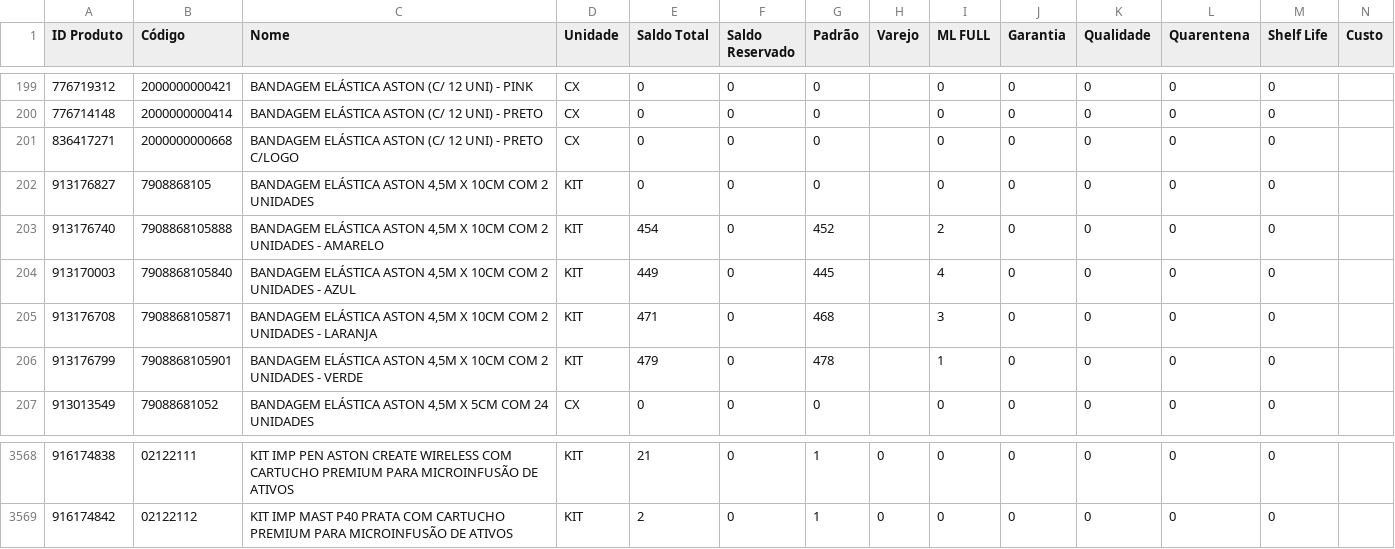
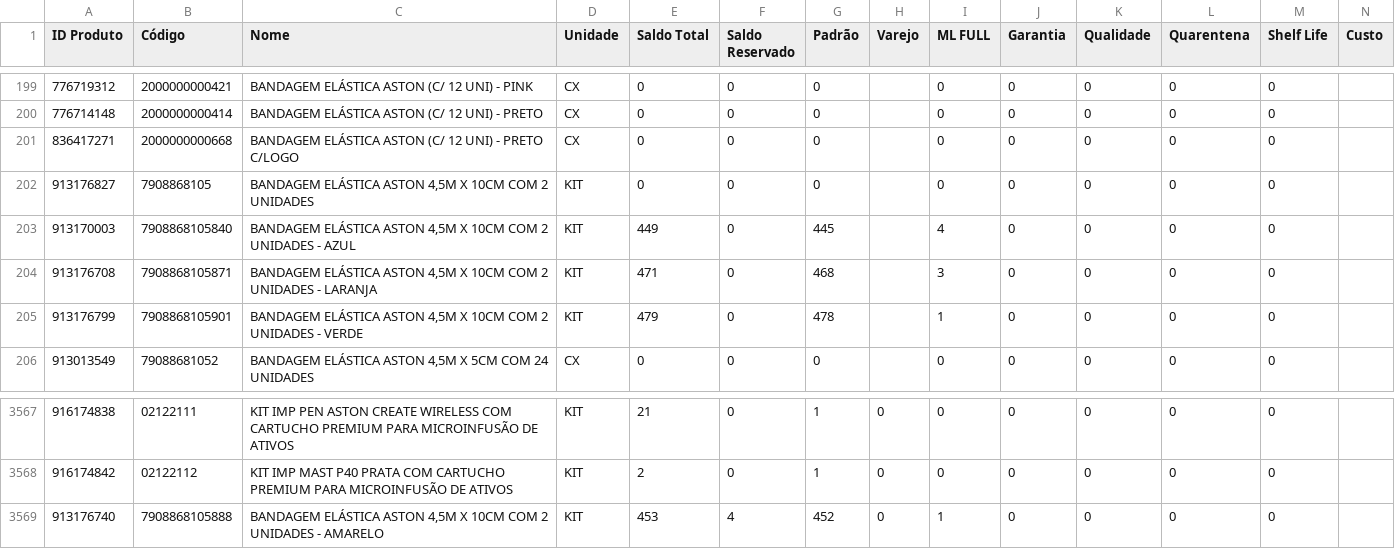
Before and after one commit to JhonatanAlmeida02/tiny-erp, a CSV file: TB_bases/Tb_BaseEstoque_Tiny.csv, drawn as a sheet; only a part is shown, gaps mark what is left out; removed rows and columns are numbered as before the commit, all else as after; the diff names each change by its address in the sheet, - before the commit and + after, or states it on an @@ line.

```diff
--- a/TB_bases/Tb_BaseEstoque_Tiny.csv
+++ b/TB_bases/Tb_BaseEstoque_Tiny.csv
-row 203: 913176740 | 7908868105888 | BANDAGEM ELÁSTICA ASTON 4,5M X 10CM COM 2 UNIDADES - AMARELO | KIT | 454 | 0 | 452 |  | 2 | 0 | 0 | 0 | 0
+row 3569: 913176740 | 7908868105888 | BANDAGEM ELÁSTICA ASTON 4,5M X 10CM COM 2 UNIDADES - AMARELO | KIT | 453 | 4 | 452 | 0 | 1 | 0 | 0 | 0 | 0
```
Also changed, not shown: 1 other file.
